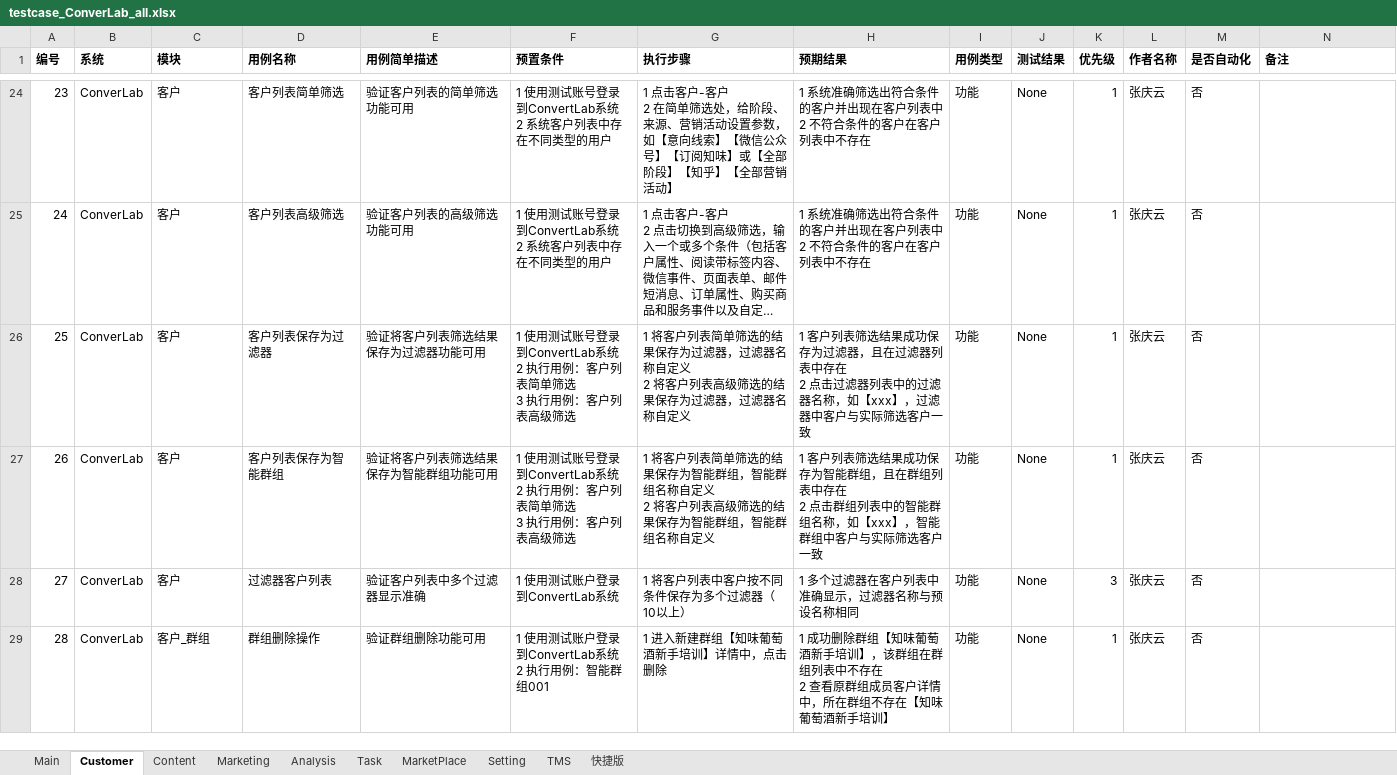
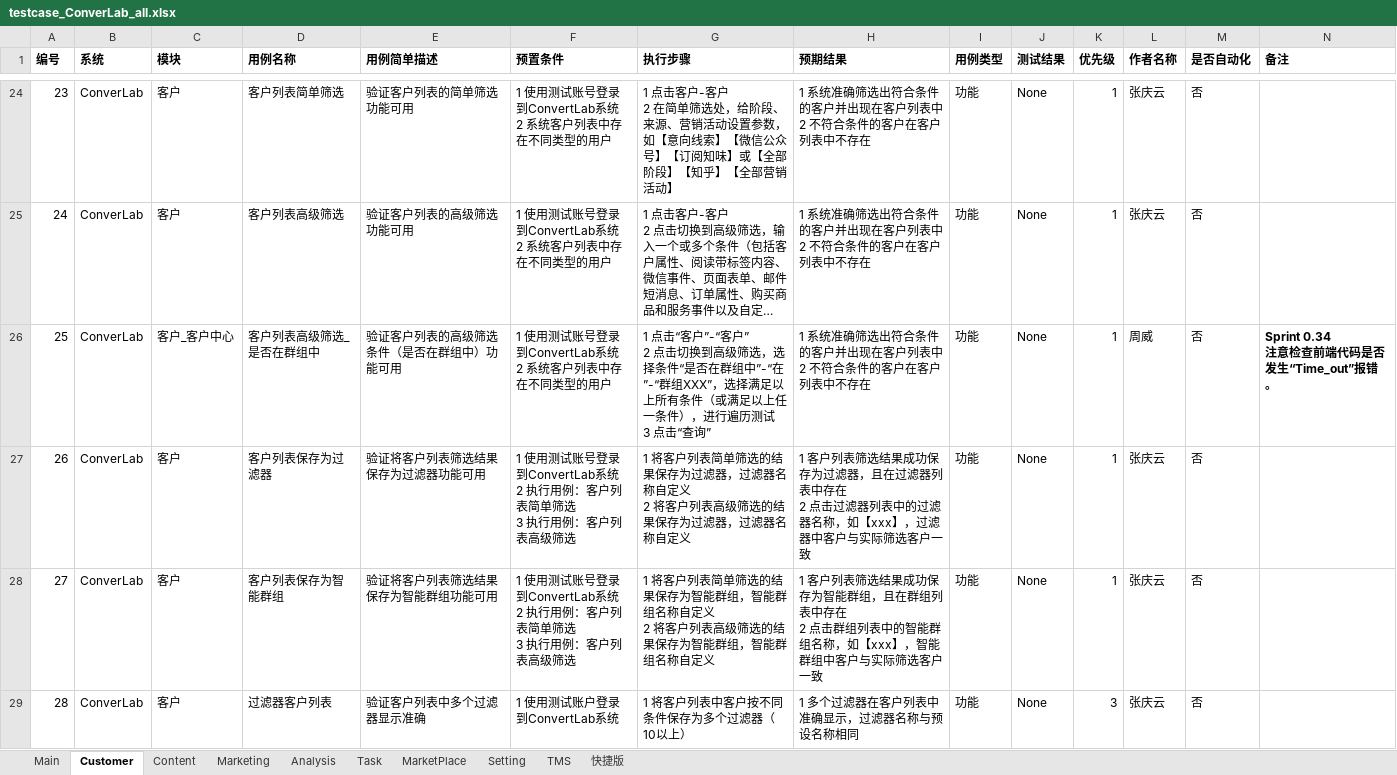
Before and after one commit to xsio/test, an Excel workbook: regression/testcase_ConverLab_all.xlsx, sheet Customer, drawn as a sheet; only a part is shown, gaps mark what is left out; the shorter side is filled out with more unchanged rows; long unchanged cells end in …; values as stored, in another font and other column widths than the file's, no borders; addresses are those after the commit; ↵ is a line break in a cell; the diff names each change by its address in the sheet, - before the commit and + after, or states it on an @@ line.

Commit message:
Update_Sprint0.34_hotfix
Update new cases related to Sprint0.34 hotfix.

```diff
--- a/regression/testcase_ConverLab_all.xlsx (sheet Customer)
+++ b/regression/testcase_ConverLab_all.xlsx (sheet Customer)
+row 26: 25 | ConverLab | 客户_客户中心 | 客户列表高级筛选_是否在群组中 | 验证客户列表的高级筛选条件（是否在群组中）功能可用 | 1 使用测试账号登录到ConvertLab系统 ↵ 2 系统客户列表中存在不同类型的用户 | 1 点击“客户”-“客户” ↵ 2 点击切换到高级筛选，选择条件“是否在群组中”-“在”-“群组XXX”，选择满足以上所有条件（或满足以上任一条件），进行遍历测试 ↵ 3 点击“查询” | 1 系统准确筛选出符合条件的客户并出现在客户列表中 ↵ 2 不符合条件的客户在客户列表中不存在 | 功能 | None | 1 | 周威 | 否 | Sprint 0.34 ↵ 注意检查前端代码是否发生“Time_out”报错。
@@ column A (编号) renumbered from row 27 down @@
```
Also changed, not shown: sheet Marketing.
